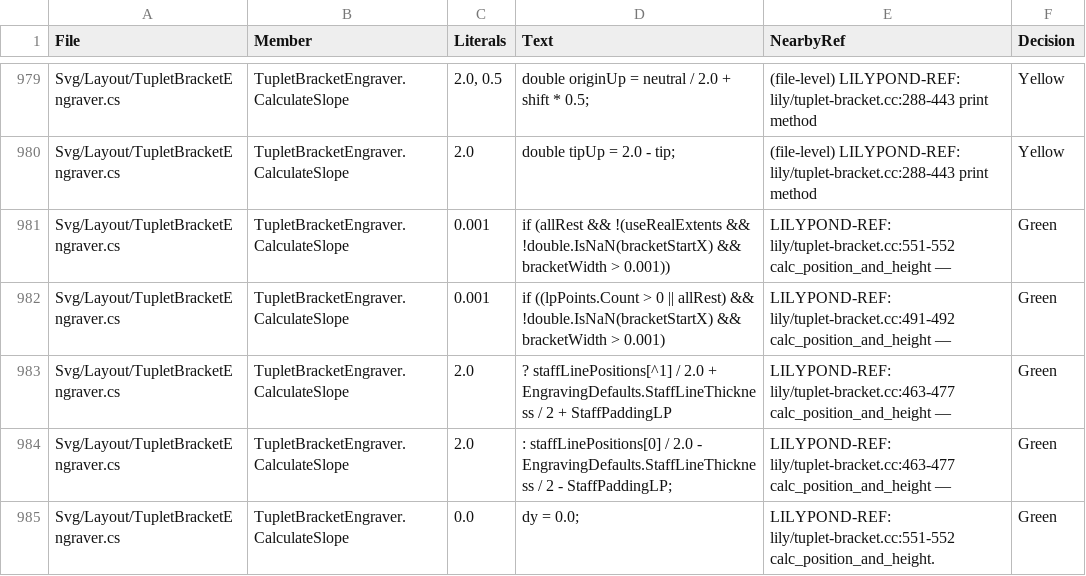
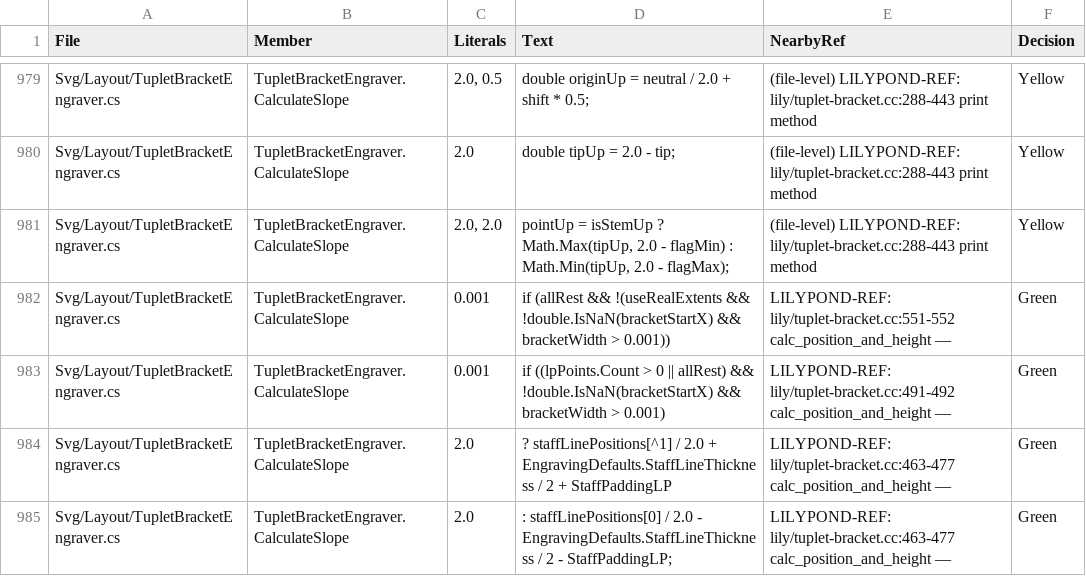
Before and after one commit to yotsuda/LilySharp, a CSV file: audit/magic_constants.csv, drawn as a sheet; only a part is shown, gaps mark what is left out; the shorter side is filled out with more unchanged rows; the diff names each change by its address in the sheet, - before the commit and + after, or states it on an @@ line.

Commit message:
A tuplet bracket clears an unbeamed note's flag
An eighth's flag stands 0.025 past its stem's end, and it is in the note column's extent, so
LilyPond's bracket over c''8 r c'' stands at -4.125 where quarters give -4.1 (note-column.cc:251-258,
measured in Lab sessions/p1100/probe/flag.ly). Lily#'s point stopped at the stem. The slope bounds
stay on the stem's end.

Closes the ledger's staff.staff.tuplet-nested-bracket from -0.024957905 to +0.000042095, twice the
number's known sliver. Up and down, flagged and beamed, agree with LilyPond's four measured books.
All 1262 svgs against the previous tree: one more moved, a corpus book, by that 0.025; no snapshot
moved. Full 14607 / 0 / 2.
Poisons red but two with no observer, kept as LilyPond's: a far-side flag, which the staff floor
hides in every shape tried, and the union with the stem's end. A guard for quarters was removed:
GetFlagBBox already answers empty.

```diff
--- a/audit/magic_constants.csv
+++ b/audit/magic_constants.csv
+row 981: Svg/Layout/TupletBracketEngraver.cs | TupletBracketEngraver.CalculateSlope | 2.0, 2.0 | pointUp = isStemUp ? Math.Max(tipUp, 2.0 - flagMin) : Math.Min(tipUp, 2.0 - flagMax); | (file-level) LILYPOND-REF: lily/tuplet-bracket.cc:288-443 print method | Yellow
```
Also changed, not shown: 5 other files.
